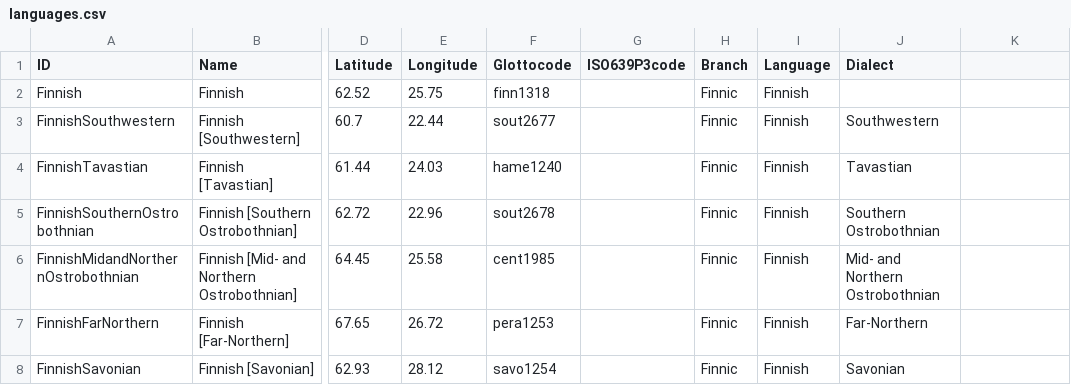
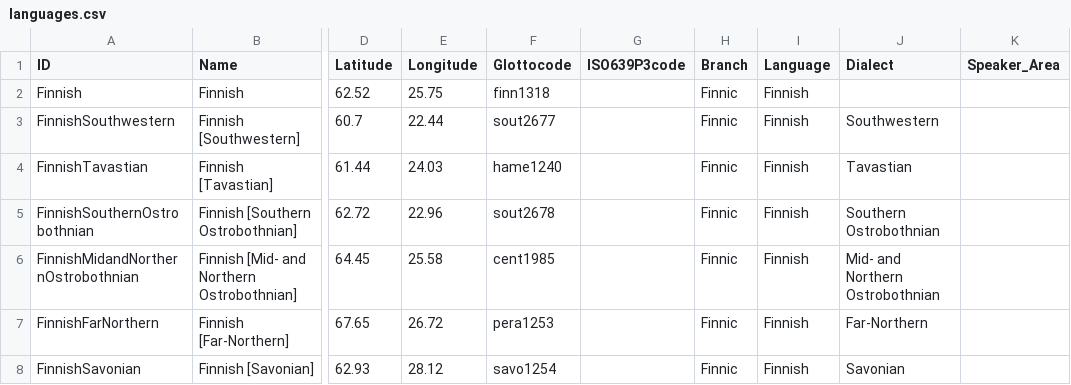
Before and after one commit to cldf-datasets/rantanenurageo, a CSV file: cldf/languages.csv, drawn as a sheet; only a part is shown, gaps mark what is left out; the diff names each change by its address in the sheet, - before the commit and + after, or states it on an @@ line.

Commit message:
use CLDF 1.3 speakerArea property

```diff
--- a/cldf/languages.csv
+++ b/cldf/languages.csv
-K1: (empty)
+K1: Speaker_Area
```
Also changed, not shown: 6 other files.
